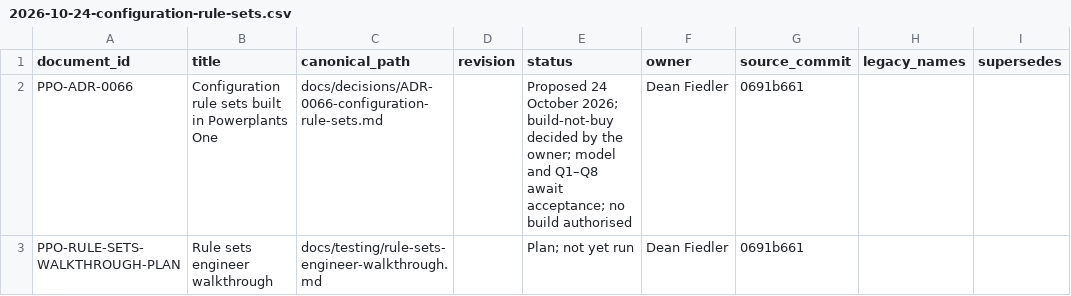
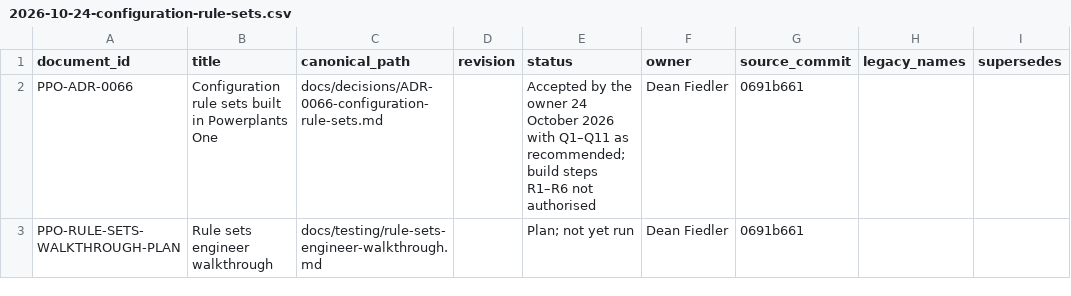
Before and after one commit to deanrfiedler-gif/powerplants-one, a CSV file: docs/standards/document-register-entries/2026-10-24-configuration-rule-sets.csv, drawn as a sheet; only a part is shown; the diff names each change by its address in the sheet, - before the commit and + after, or states it on an @@ line.

```diff
--- a/docs/standards/document-register-entries/2026-10-24-configuration-rule-sets.csv
+++ b/docs/standards/document-register-entries/2026-10-24-configuration-rule-sets.csv
-E2 (status): Proposed 24 October 2026; build-not-buy decided by the owner; model and Q1–Q8 await acceptance; no build authorised
+E2 (status): Accepted by the owner 24 October 2026 with Q1–Q11 as recommended; build steps R1–R6 not authorised
```
Also changed, not shown: 7 other files.
